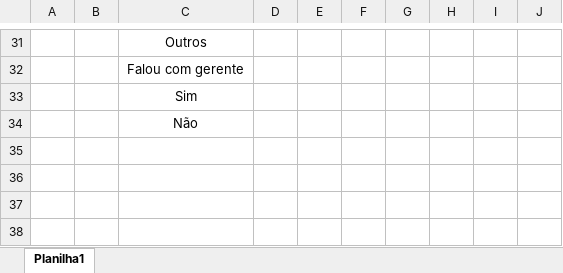
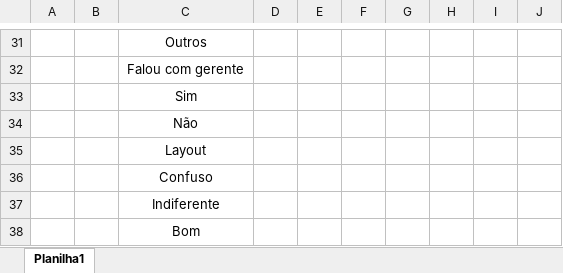
Before and after one commit to Daniel-EST/EST_aplicada, an Excel workbook: Modelo de tabela.xlsx, sheet Planilha1, drawn as a sheet; only a part is shown, gaps mark what is left out; values as stored, in another font and other column widths than the file's, no borders; the diff names each change by its address in the sheet, - before the commit and + after, or states it on an @@ line.

Commit message:
Fiz um grafico e mudei a tabela

```diff
--- a/Modelo de tabela.xlsx (sheet Planilha1)
+++ b/Modelo de tabela.xlsx (sheet Planilha1)
+row 35:  |  | Layout
+row 36:  |  | Confuso
+row 37:  |  | Indiferente
+row 38:  |  | Bom
```
Also changed, not shown: 1 other file.
